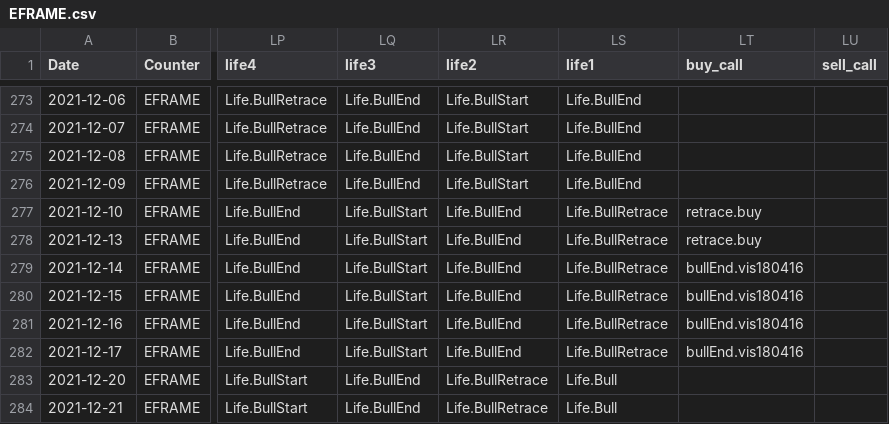
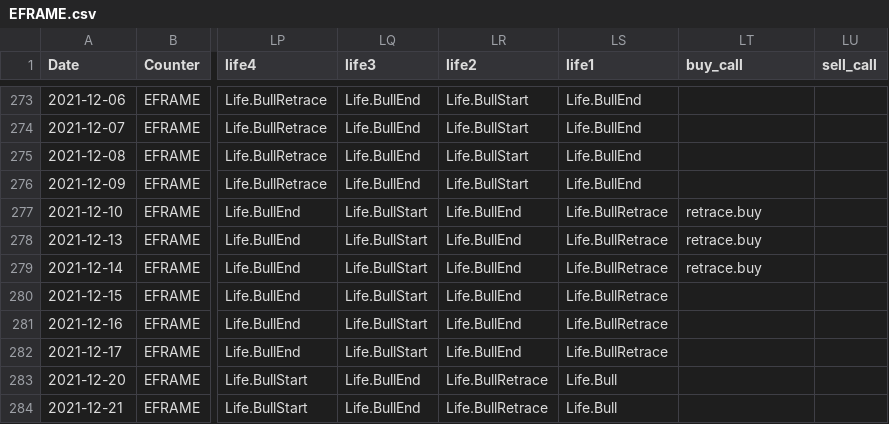
Before and after one commit to hwase0ng/life, a CSV file: EFRAME.csv, drawn as a sheet; only a part is shown, gaps mark what is left out; the diff names each change by its address in the sheet, - before the commit and + after, or states it on an @@ line.

```diff
--- a/EFRAME.csv
+++ b/EFRAME.csv
-LT279 (buy_call): bullEnd.vis180416
+LT279 (buy_call): retrace.buy
-LT280:LT282 (buy_call): bullEnd.vis180416
+LT280:LT282 (buy_call): (empty)
```
Also changed, not shown: ANEKA.csv, FLEXI.csv, 25 other files.
